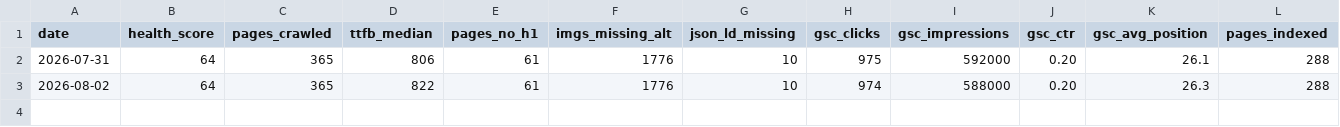
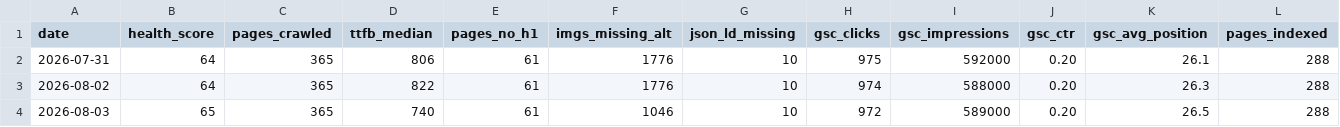
Before and after one commit to thtramwork-max/kvy-seo-dashboard, a CSV file: history/history.csv, drawn as a sheet; only a part is shown; rows hold the shown columns only; the diff names each change by its address in the sheet, - before the commit and + after, or states it on an @@ line.

```diff
--- a/history/history.csv
+++ b/history/history.csv
+row 4: 2026-08-03 | 65 | 365 | 740 | 61 | 1046 | 10 | 972 | 589000 | 0.20 | 26.5 | 288
```
Also changed, not shown: 1 other file.
